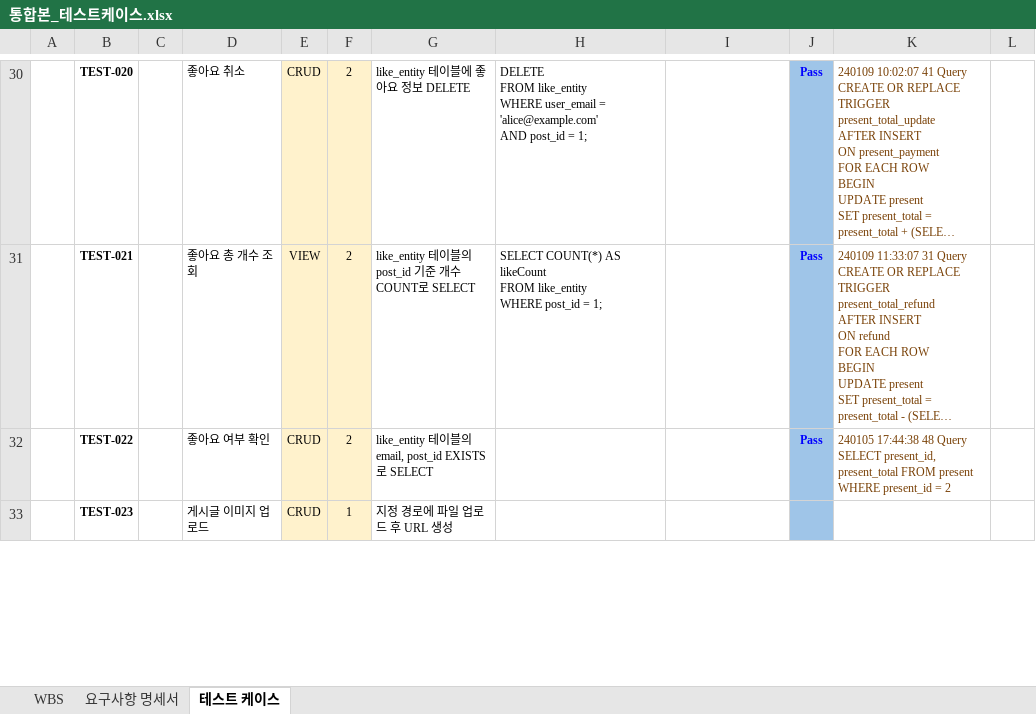
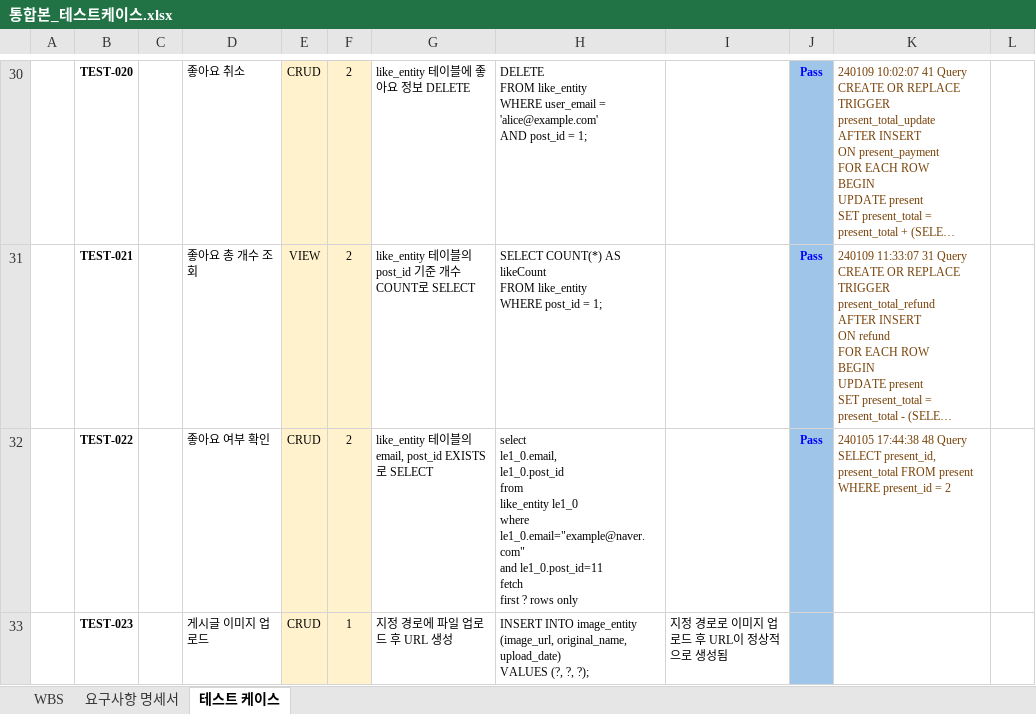
Before and after one commit to LG-CNS-Mini/miniproj, an Excel workbook: 산출물 보고서/2. WBS, 요구사항정의서, 단위테스트 결과서/통합본_테스트케이스.xlsx, sheet 테스트 케이스, drawn as a sheet; only a part is shown, gaps mark what is left out; long unchanged cells end in …; values as stored, in another font and other column widths than the file's, no borders; conditional formats not drawn; ↵ is a line break in a cell; the diff covers the shown part only; the diff names each change by its address in the sheet, - before the commit and + after, or states it on an @@ line.

```diff
--- a/산출물 보고서/2. WBS, 요구사항정의서, 단위테스트 결과서/통합본_테스트케이스.xlsx (sheet 테스트 케이스)
+++ b/산출물 보고서/2. WBS, 요구사항정의서, 단위테스트 결과서/통합본_테스트케이스.xlsx (sheet 테스트 케이스)
-H32: (empty)
+H32: select ↵ le1_0.email, ↵ le1_0.post_id ↵ from ↵ like_entity le1_0 ↵ where ↵ le1_0.email="example@naver.com" ↵ and le1_0.post_id=11 ↵ fetch ↵ first ? rows only
-H33: (empty)
+H33: INSERT INTO image_entity (image_url, original_name, upload_date) ↵ VALUES (?, ?, ?);
-I33: (empty)
+I33: 지정 경로로 이미지 업로드 후 URL이 정상적으로 생성됨
```
Also changed, not shown: 8 edited cells elsewhere in this sheet, 3 other files.
